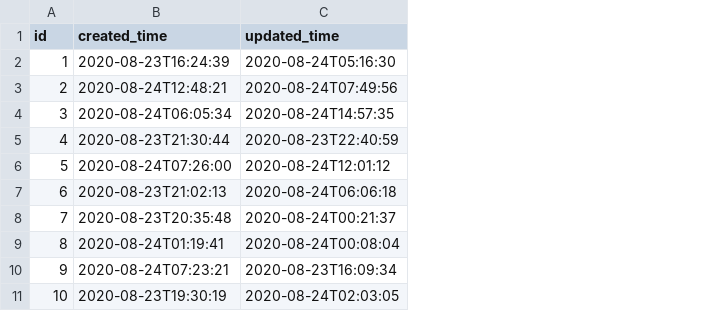
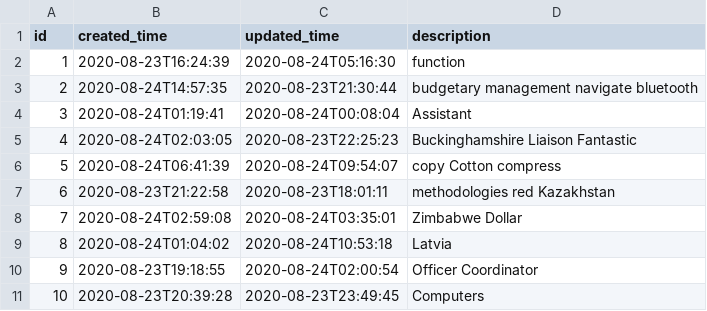
Before and after one commit to jbalaji01/matriSearchRepository, a CSV file: src/main/resources/config/liquibase/fake-data/issue.csv, drawn as a sheet; the diff names each change by its address in the sheet, - before the commit and + after, or states it on an @@ line.

Commit message:
cascader param creator
accept files with cascade data and place records into cascade tables

```diff
--- a/src/main/resources/config/liquibase/fake-data/issue.csv
+++ b/src/main/resources/config/liquibase/fake-data/issue.csv
+column D (description), rows 2-11: function | budgetary management navigate bluetooth | Assistant | Buckinghamshire Liaison Fantastic | copy Cotton compress | methodologies red Kazakhstan | Zimbabwe Dollar | Latvia | Officer Coordinator | Computers
-B3 (created_time): 2020-08-24T12:48:21
+B3 (created_time): 2020-08-24T14:57:35
-C3 (updated_time): 2020-08-24T07:49:56
+C3 (updated_time): 2020-08-23T21:30:44
-B4 (created_time): 2020-08-24T06:05:34
+B4 (created_time): 2020-08-24T01:19:41
-C4 (updated_time): 2020-08-24T14:57:35
+C4 (updated_time): 2020-08-24T00:08:04
-B5 (created_time): 2020-08-23T21:30:44
+B5 (created_time): 2020-08-24T02:03:05
-C5 (updated_time): 2020-08-23T22:40:59
+C5 (updated_time): 2020-08-23T22:25:23
-B6 (created_time): 2020-08-24T07:26:00
+B6 (created_time): 2020-08-24T06:41:39
-C6 (updated_time): 2020-08-24T12:01:12
+C6 (updated_time): 2020-08-24T09:54:07
-B7 (created_time): 2020-08-23T21:02:13
+B7 (created_time): 2020-08-23T21:22:58
-C7 (updated_time): 2020-08-24T06:06:18
+C7 (updated_time): 2020-08-23T18:01:11
-B8 (created_time): 2020-08-23T20:35:48
+B8 (created_time): 2020-08-24T02:59:08
-C8 (updated_time): 2020-08-24T00:21:37
+C8 (updated_time): 2020-08-24T03:35:01
-B9 (created_time): 2020-08-24T01:19:41
+B9 (created_time): 2020-08-24T01:04:02
-C9 (updated_time): 2020-08-24T00:08:04
+C9 (updated_time): 2020-08-24T10:53:18
-B10 (created_time): 2020-08-24T07:23:21
+B10 (created_time): 2020-08-23T19:18:55
-C10 (updated_time): 2020-08-23T16:09:34
+C10 (updated_time): 2020-08-24T02:00:54
-B11 (created_time): 2020-08-23T19:30:19
+B11 (created_time): 2020-08-23T20:39:28
-C11 (updated_time): 2020-08-24T02:03:05
+C11 (updated_time): 2020-08-23T23:49:45
```
Also changed, not shown: src/main/resources/config/liquibase/fake-data/mala.csv, 51 other files.
